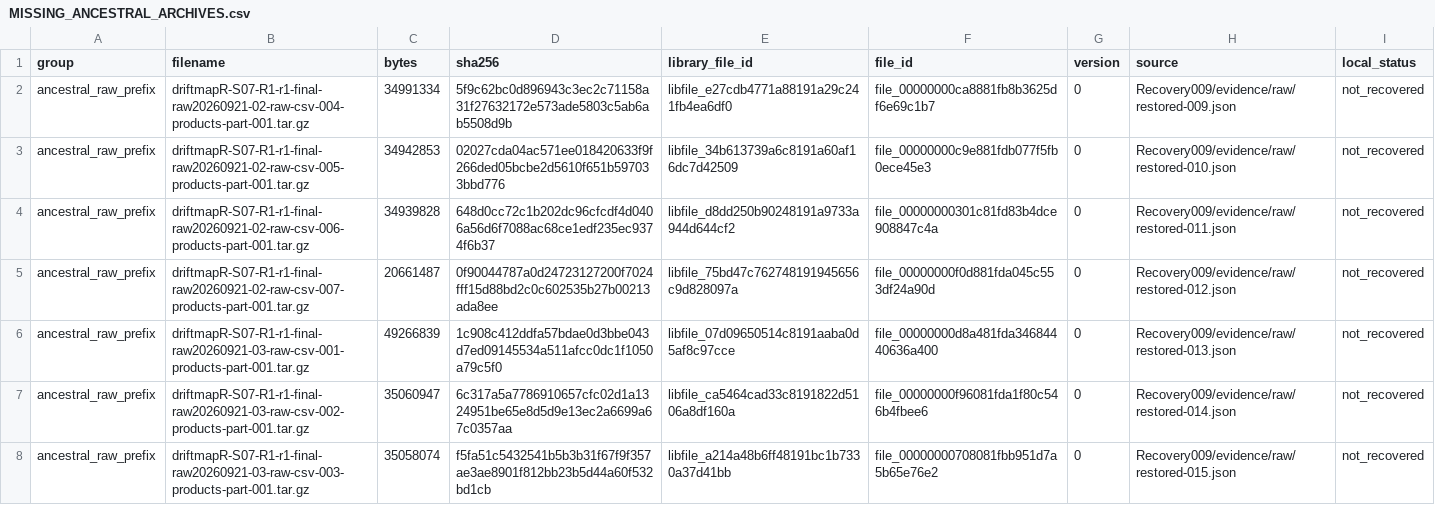
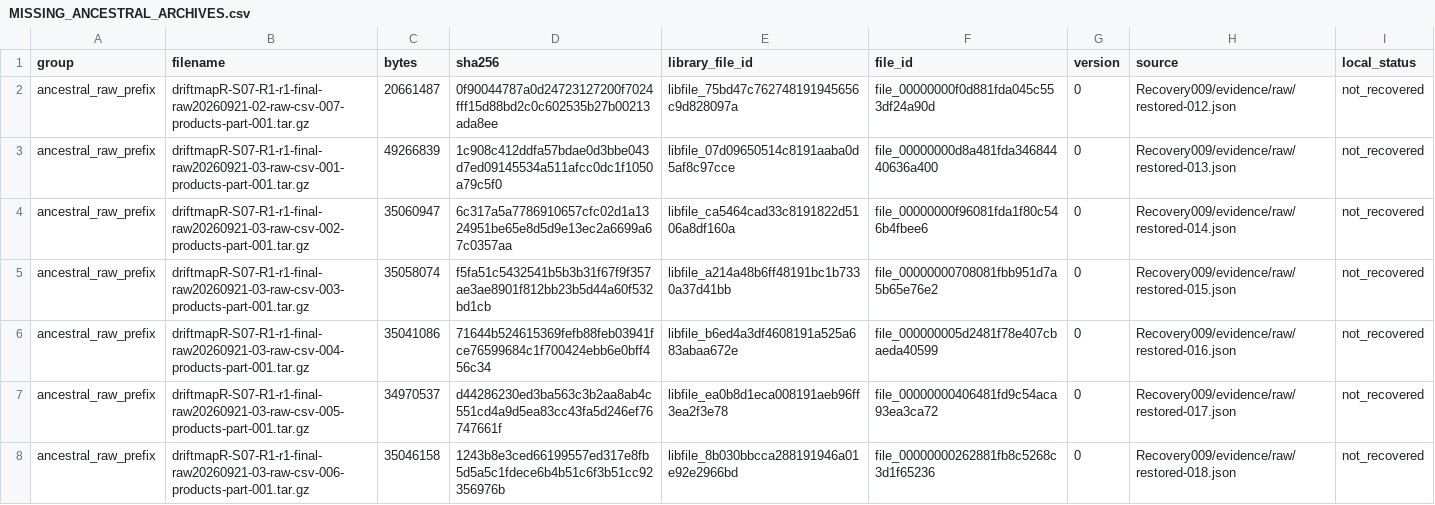
Before and after one commit to LystadJS/draftmapR, a CSV file: recovery/provenance/MISSING_ANCESTRAL_ARCHIVES.csv, drawn as a sheet; only a part is shown; the shorter side is filled out with more unchanged rows.

Commit message:
Recover raw series 02 groups 004-006 and verify journal through serial 65451

```diff
--- a/recovery/provenance/MISSING_ANCESTRAL_ARCHIVES.csv
+++ b/recovery/provenance/MISSING_ANCESTRAL_ARCHIVES.csv
@@ -1,5 +1,2 @@
 group,filename,bytes,sha256,library_file_id,file_id,version,source,local_status
-ancestral_raw_prefix,driftmapR-S07-R1-r1-final-raw20260921-02-raw-csv-004-products-part-001.tar.gz,34991334,5f9c62bc0d896943c3ec2c71158a31f27632172e573ade5803c5ab6ab5508d9b,libfile_e27cdb4771a88191a29c241fb4ea6df0,file_00000000ca8881fb8b3625df6e69c1b7,0,Recovery009/evidence/raw/restored-009.json,not_recovered
-ancestral_raw_prefix,driftmapR-S07-R1-r1-final-raw20260921-02-raw-csv-005-products-part-001.tar.gz,34942853,02027cda04ac571ee018420633f9f266ded05bcbe2d5610f651b597033bbd776,libfile_34b613739a6c8191a60af16dc7d42509,file_00000000c9e881fdb077f5fb0ece45e3,0,Recovery009/evidence/raw/restored-010.json,not_recovered
-ancestral_raw_prefix,driftmapR-S07-R1-r1-final-raw20260921-02-raw-csv-006-products-part-001.tar.gz,34939828,648d0cc72c1b202dc96cfcdf4d0406a56d6f7088ac68ce1edf235ec9374f6b37,libfile_d8dd250b90248191a9733a944d644cf2,file_00000000301c81fd83b4dce908847c4a,0,Recovery009/evidence/raw/restored-011.json,not_recovered
 ancestral_raw_prefix,driftmapR-S07-R1-r1-final-raw20260921-02-raw-csv-007-products-part-001.tar.gz,20661487,0f90044787a0d24723127200f7024fff15d88bd2c0c602535b27b00213ada8ee,libfile_75bd47c762748191945656c9d828097a,file_00000000f0d881fda045c553df24a90d,0,Recovery009/evidence/raw/restored-012.json,not_recovered
```
Also changed, not shown: recovery/provenance/RECOVERY_DEPENDENCIES.csv, 9 other files.
